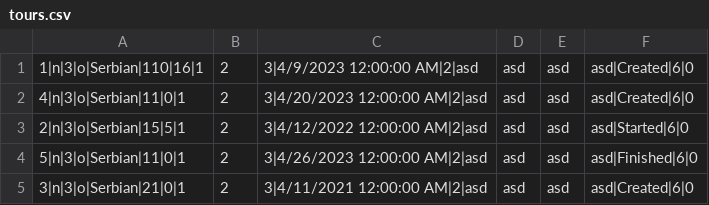
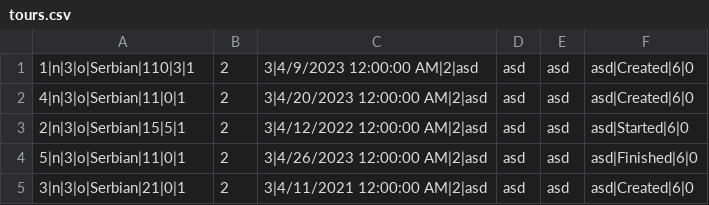
Before and after one commit to dokma11/SIMS-Project-Group-4-Team-B, a CSV file: Sims2023/Sims2023/Resources/Data/tours.csv, drawn as a sheet.

```diff
--- a/Sims2023/Sims2023/Resources/Data/tours.csv
+++ b/Sims2023/Sims2023/Resources/Data/tours.csv
@@ -1,2 +1,2 @@
-1|n|3|o|Serbian|110|16|1,2,3|4/9/2023 12:00:00 AM|2|asd, asd, asd, asd|Created|6|0
+1|n|3|o|Serbian|110|3|1,2,3|4/9/2023 12:00:00 AM|2|asd, asd, asd, asd|Created|6|0
 4|n|3|o|Serbian|11|0|1,2,3|4/20/2023 12:00:00 AM|2|asd, asd, asd, asd|Created|6|0
```
Also changed, not shown: Sims2023/Sims2023/Resources/Data/tourReservations.csv, Sims2023/Sims2023/Resources/Data/vouchers.csv, 7 other files.
